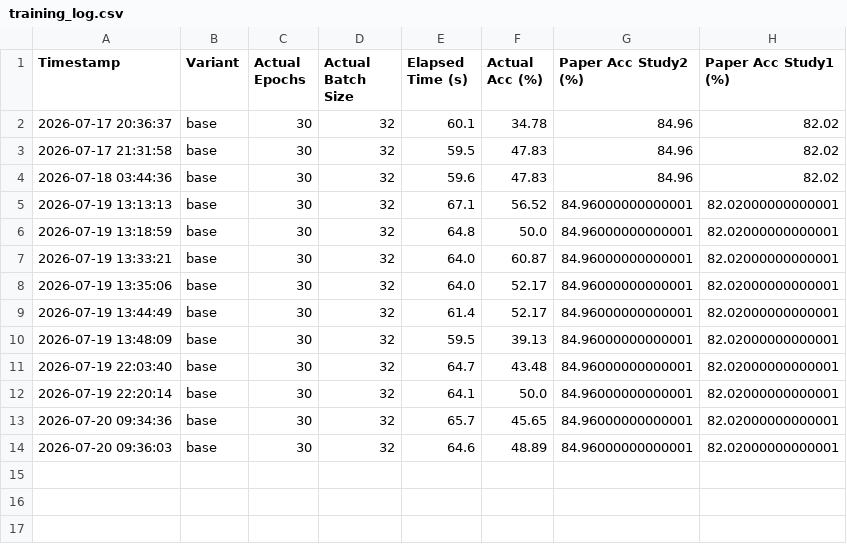
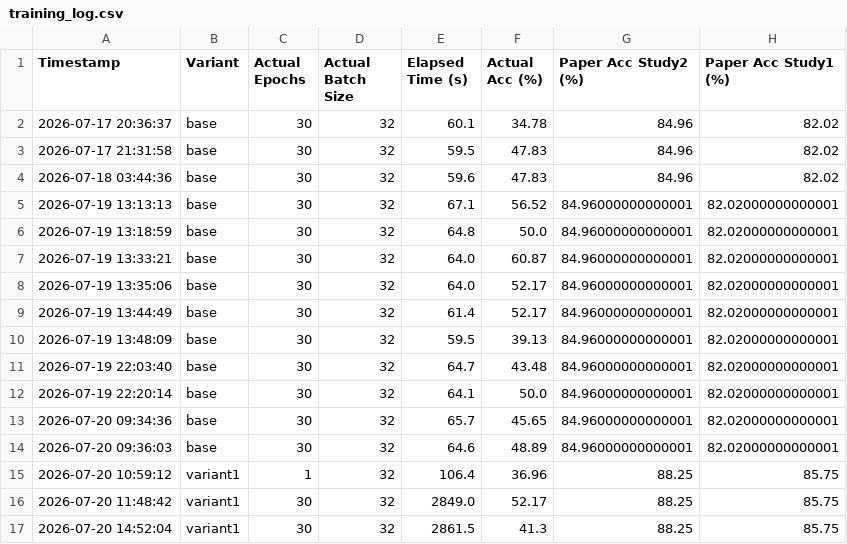
Before and after one commit to yjson0509maymay/BRAINTENSOR, a CSV file: 03_Model_Training/training_log.csv, drawn as a sheet; the diff names each change by its address in the sheet, - before the commit and + after, or states it on an @@ line.

```diff
--- a/03_Model_Training/training_log.csv
+++ b/03_Model_Training/training_log.csv
+row 15: 2026-07-20 10:59:12 | variant1 | 1 | 32 | 106.4 | 36.96 | 88.25 | 85.75
+row 16: 2026-07-20 11:48:42 | variant1 | 30 | 32 | 2849.0 | 52.17 | 88.25 | 85.75
+row 17: 2026-07-20 14:52:04 | variant1 | 30 | 32 | 2861.5 | 41.3 | 88.25 | 85.75
```
Also changed, not shown: 31 other files.
